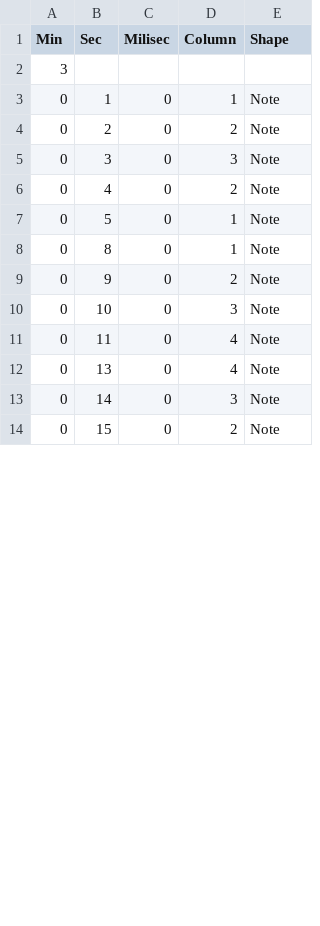
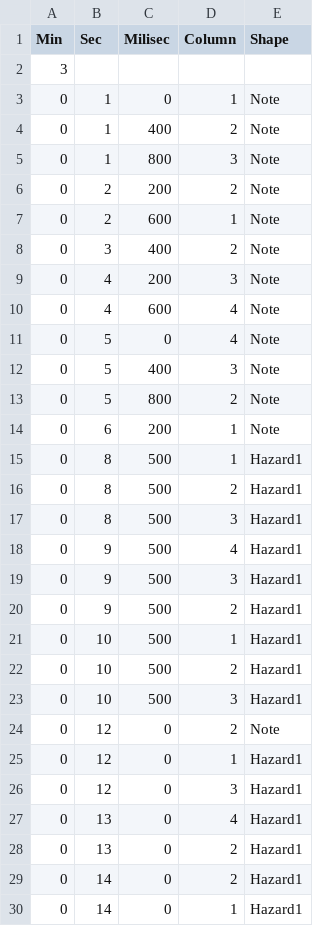
Before and after one commit to Surilexa/RhythmGame, a CSV file: Assets/Resources/NewSong.csv, drawn as a sheet; only a part is shown; the diff covers the shown part only.

```diff
--- a/Assets/Resources/NewSong.csv
+++ b/Assets/Resources/NewSong.csv
@@ -3,12 +3,28 @@ Min,Sec,Milisec,Column,Shape
 0,1,0,1,Note
-0,2,0,2,Note
-0,3,0,3,Note
-0,4,0,2,Note
-0,5,0,1,Note
-0,8,0,1,Note
-0,9,0,2,Note
-0,10,0,3,Note
-0,11,0,4,Note
-0,13,0,4,Note
-0,14,0,3,Note
-0,15,0,2,Note
+0,1,400,2,Note
+0,1,800,3,Note
+0,2,200,2,Note
+0,2,600,1,Note
+0,3,400,2,Note
+0,4,200,3,Note
+0,4,600,4,Note
+0,5,0,4,Note
+0,5,400,3,Note
+0,5,800,2,Note
+0,6,200,1,Note
+0,8,500,1,Hazard1
+0,8,500,2,Hazard1
+0,8,500,3,Hazard1
+0,9,500,4,Hazard1
+0,9,500,3,Hazard1
+0,9,500,2,Hazard1
+0,10,500,1,Hazard1
+0,10,500,2,Hazard1
+0,10,500,3,Hazard1
+0,12,0,2,Note
+0,12,0,1,Hazard1
+0,12,0,3,Hazard1
+0,13,0,4,Hazard1
+0,13,0,2,Hazard1
+0,14,0,2,Hazard1
+0,14,0,1,Hazard1
```
Also changed, not shown: 5 added rows and 1 edited cell elsewhere in this file, 46 other files.
